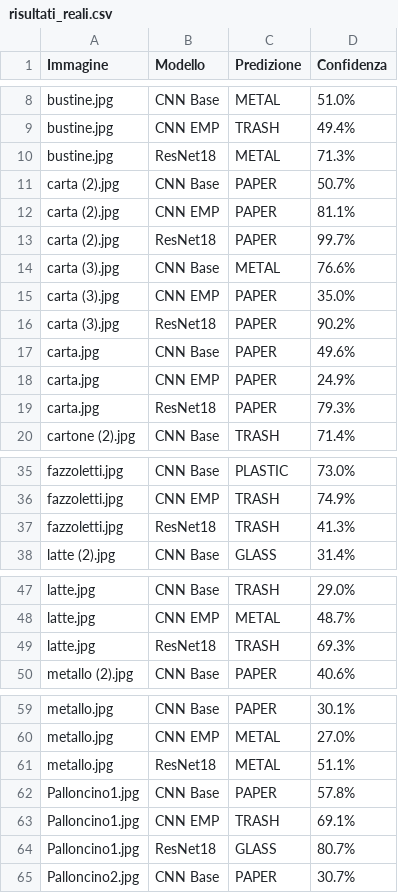
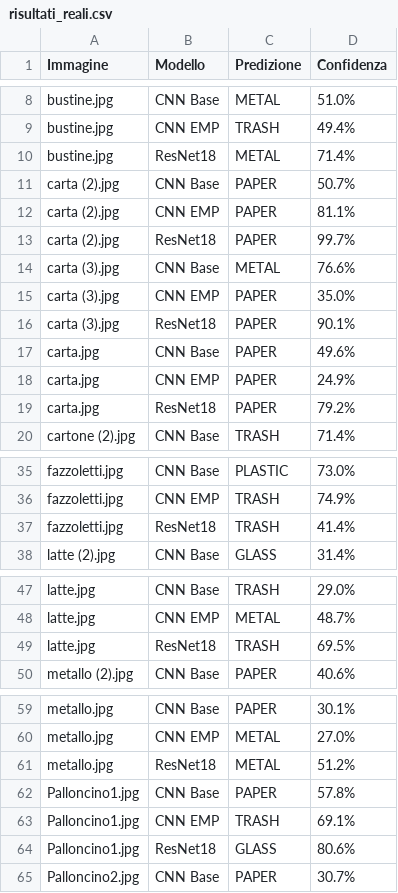
Before and after one commit to AndyPQuack/Progetto-AI, a CSV file: risultati_reali.csv, drawn as a sheet; only a part is shown, gaps mark what is left out; the diff covers the shown part only.

```diff
--- a/risultati_reali.csv
+++ b/risultati_reali.csv
@@ -9,3 +9,3 @@ bustine.jpg,CNN Base,METAL,51.0%
 bustine.jpg,CNN EMP,TRASH,49.4%
-bustine.jpg,ResNet18,METAL,71.3%
+bustine.jpg,ResNet18,METAL,71.4%
 carta (2).jpg,CNN Base,PAPER,50.7%
@@ -15,6 +15,6 @@ carta (3).jpg,CNN Base,METAL,76.6%
 carta (3).jpg,CNN EMP,PAPER,35.0%
-carta (3).jpg,ResNet18,PAPER,90.2%
+carta (3).jpg,ResNet18,PAPER,90.1%
 carta.jpg,CNN Base,PAPER,49.6%
 carta.jpg,CNN EMP,PAPER,24.9%
-carta.jpg,ResNet18,PAPER,79.3%
+carta.jpg,ResNet18,PAPER,79.2%
 cartone (2).jpg,CNN Base,TRASH,71.4%
@@ -36,3 +36,3 @@ fazzoletti.jpg,CNN Base,PLASTIC,73.0%
 fazzoletti.jpg,CNN EMP,TRASH,74.9%
-fazzoletti.jpg,ResNet18,TRASH,41.3%
+fazzoletti.jpg,ResNet18,TRASH,41.4%
 latte (2).jpg,CNN Base,GLASS,31.4%
@@ -48,3 +48,3 @@ latte.jpg,CNN Base,TRASH,29.0%
 latte.jpg,CNN EMP,METAL,48.7%
-latte.jpg,ResNet18,TRASH,69.3%
+latte.jpg,ResNet18,TRASH,69.5%
 metallo (2).jpg,CNN Base,PAPER,40.6%
@@ -60,6 +60,6 @@ metallo.jpg,CNN Base,PAPER,30.1%
 metallo.jpg,CNN EMP,METAL,27.0%
-metallo.jpg,ResNet18,METAL,51.1%
+metallo.jpg,ResNet18,METAL,51.2%
 Palloncino1.jpg,CNN Base,PAPER,57.8%
 Palloncino1.jpg,CNN EMP,TRASH,69.1%
-Palloncino1.jpg,ResNet18,GLASS,80.7%
+Palloncino1.jpg,ResNet18,GLASS,80.6%
 Palloncino2.jpg,CNN Base,PAPER,30.7%
```
Also changed, not shown: 12 edited cells elsewhere in this file, 3 other files.
